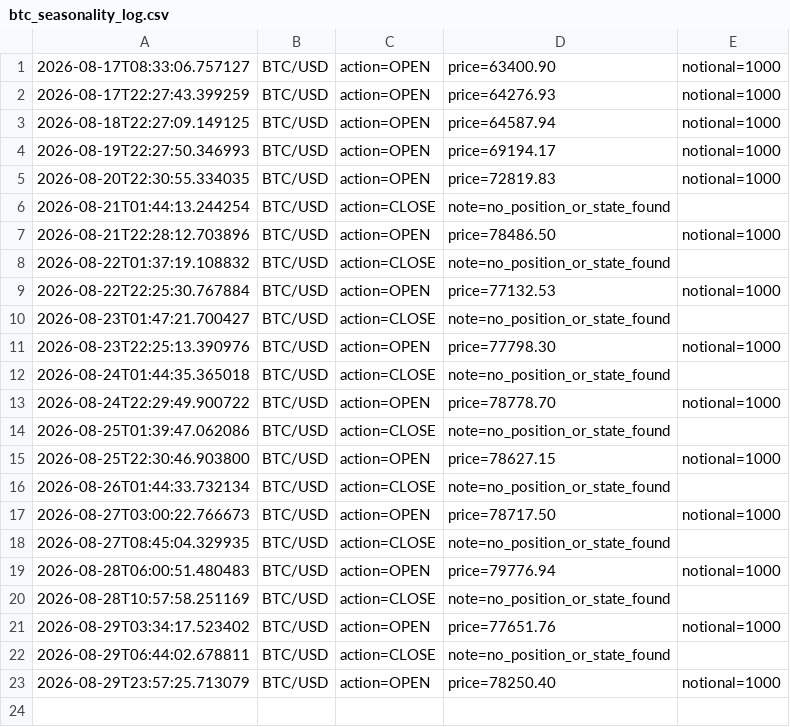
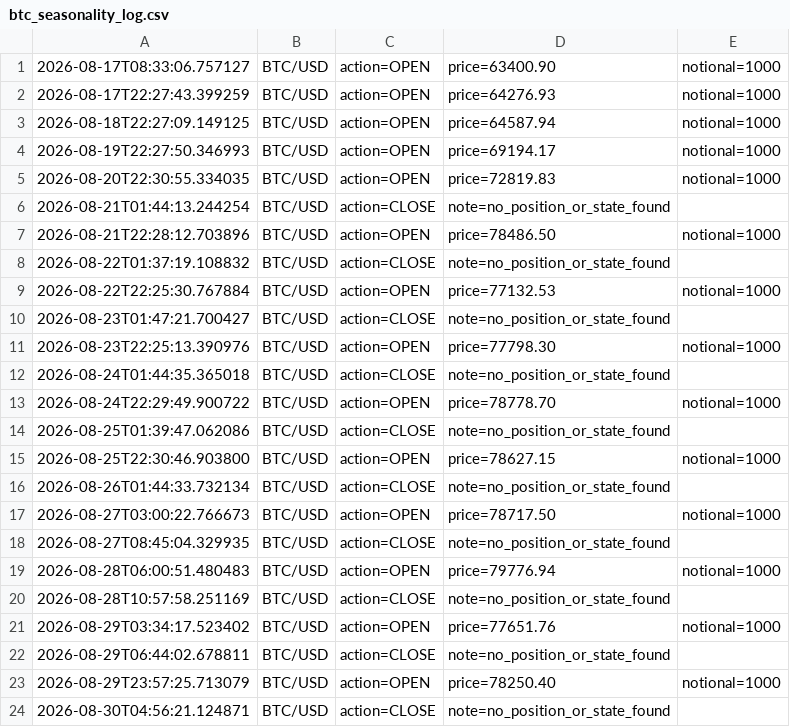
Before and after one commit to fraserb5/trading-system, a CSV file: logs/btc_seasonality_log.csv, drawn as a sheet.

```diff
--- a/logs/btc_seasonality_log.csv
+++ b/logs/btc_seasonality_log.csv
@@ -23 +23,2 @@
 2026-08-29T23:57:25.713079,BTC/USD,action=OPEN,price=78250.40,notional=1000
+2026-08-30T04:56:21.124871,BTC/USD,action=CLOSE,note=no_position_or_state_found
```
